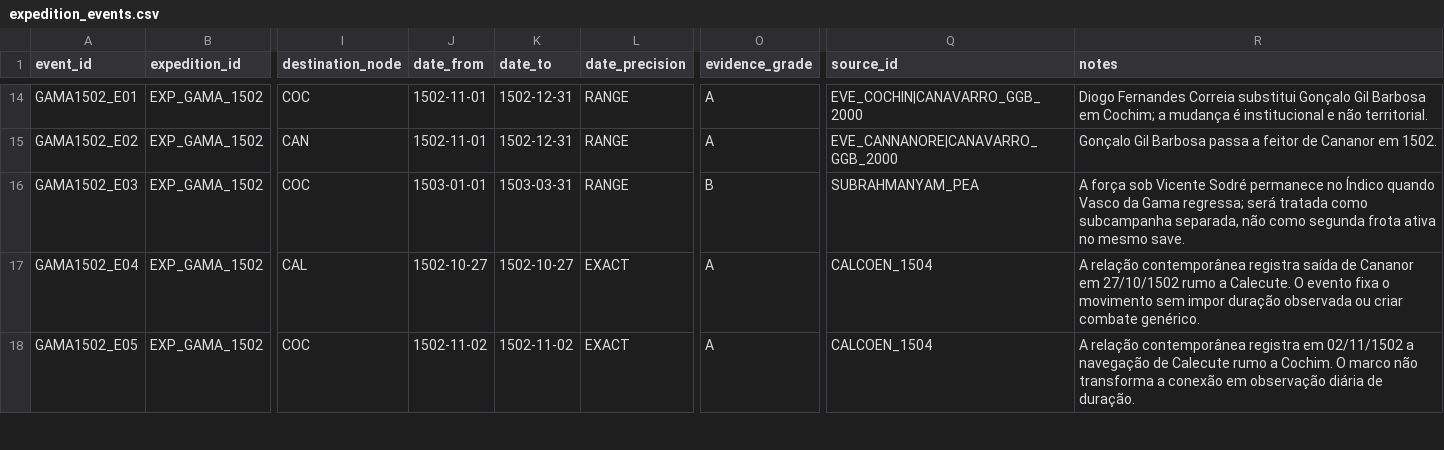
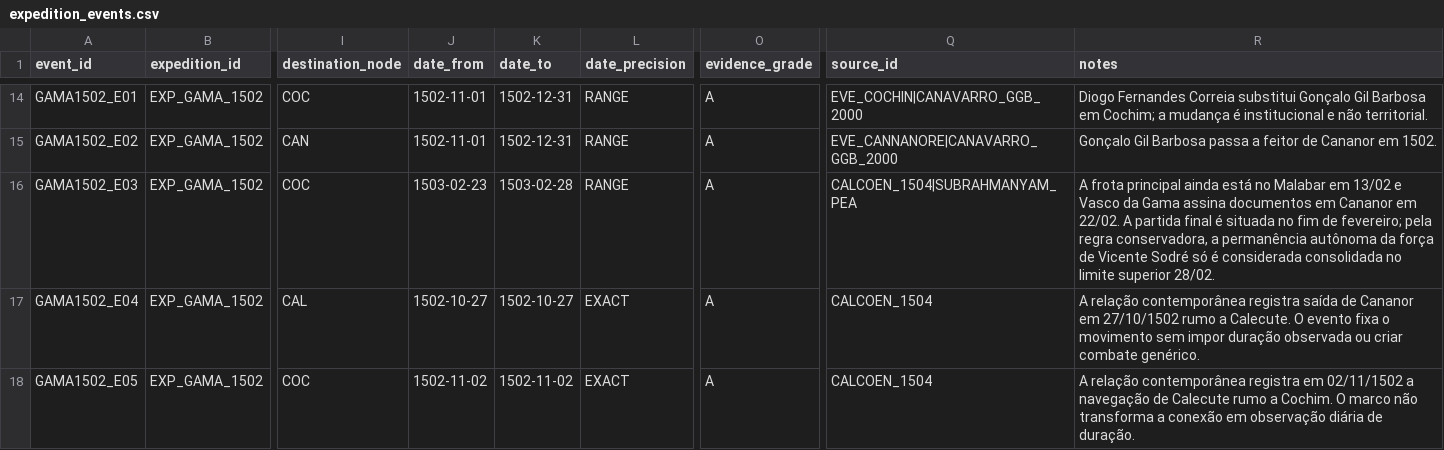
Before and after one commit to hilaliskandar/quintoimperio, a CSV file: data/expedition_events.csv, drawn as a sheet; only a part is shown, gaps mark what is left out; the diff covers the shown part only; the diff names each change by its address in the sheet, - before the commit and + after, or states it on an @@ line.

Commit message:
data: estreitar bifurcacao Gama Sodre

```diff
--- a/data/expedition_events.csv
+++ b/data/expedition_events.csv
-J16 (date_from): 1503-01-01
+J16 (date_from): 1503-02-23
-K16 (date_to): 1503-03-31
+K16 (date_to): 1503-02-28
-O16 (evidence_grade): B
+O16 (evidence_grade): A
-Q16 (source_id): SUBRAHMANYAM_PEA
+Q16 (source_id): CALCOEN_1504|SUBRAHMANYAM_PEA
-R16 (notes): A força sob Vicente Sodré permanece no Índico quando Vasco da Gama regressa; será tratada como subcampanha separada, não como segunda frota ativa no mesmo save.
+R16 (notes): A frota principal ainda está no Malabar em 13/02 e Vasco da Gama assina documentos em Cananor em 22/02. A partida final é situada no fim de fevereiro; pela regra conservadora, a permanência autônoma da força de Vicente Sodré só é considerada consolidada no limite superior 28/02.
```
Also changed, not shown: 1 added row elsewhere in this file.
